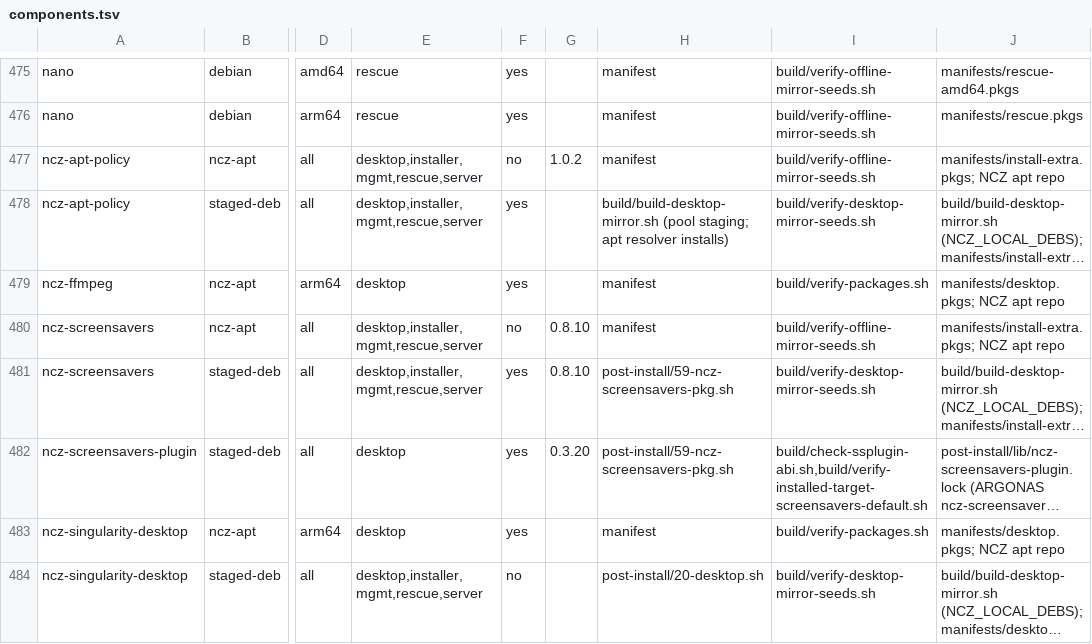
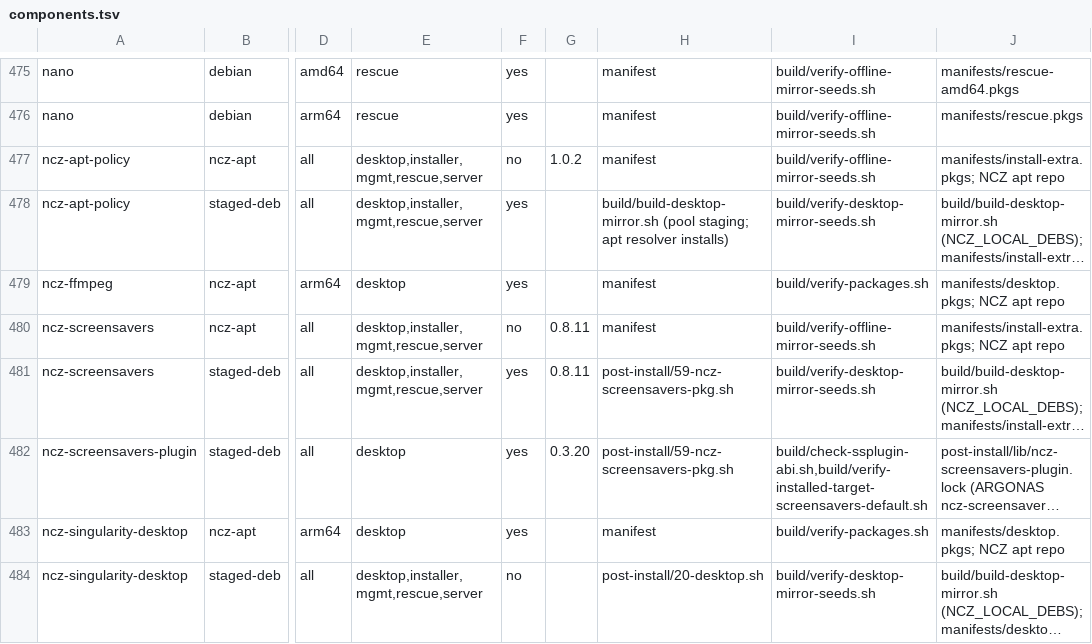
Before and after one commit to ncz-os/cix-installer, a TSV file: manifests/components.tsv, drawn as a sheet; only a part is shown, gaps mark what is left out; long unchanged cells end in …; the diff names each change by its address in the sheet, - before the commit and + after, or states it on an @@ line.

```diff
--- a/manifests/components.tsv
+++ b/manifests/components.tsv
-G480:G481: 0.8.10
+G480:G481: 0.8.11
```
Also changed, not shown: 3 other files.
